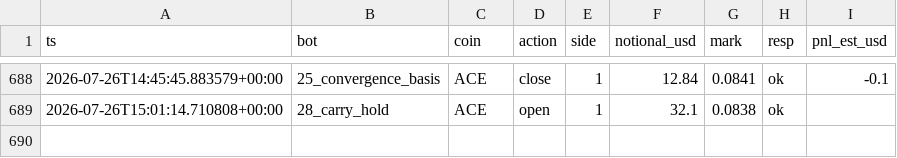
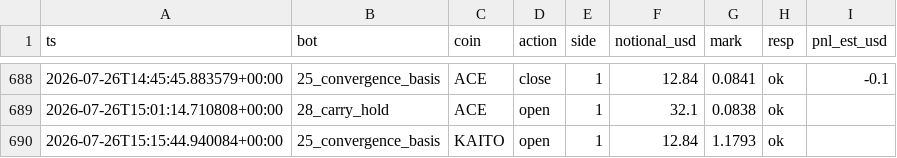
Before and after one commit to BSA-Laky/banc-paper, a CSV file: etat/testnet_trades.csv, drawn as a sheet; only a part is shown, gaps mark what is left out; the diff names each change by its address in the sheet, - before the commit and + after, or states it on an @@ line.

```diff
--- a/etat/testnet_trades.csv
+++ b/etat/testnet_trades.csv
+row 690: 2026-07-26T15:15:44.940084+00:00 | 25_convergence_basis | KAITO | open | 1 | 12.84 | 1.1793 | ok
```
Also changed, not shown: paper_trades.csv, 14 other files.
